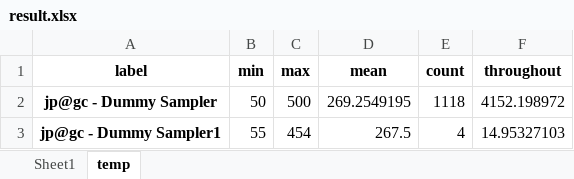
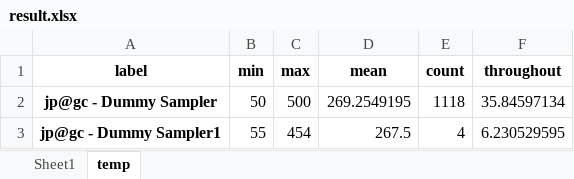
Before and after one commit to fanstein/pyrequest, an Excel workbook: auto/result.xlsx, sheet temp, drawn as a sheet; values as stored, in another font and other column widths than the file's, no borders; the diff names each change by its address in the sheet, - before the commit and + after, or states it on an @@ line.

```diff
--- a/auto/result.xlsx (sheet temp)
+++ b/auto/result.xlsx (sheet temp)
-F2 (throughout): 4152.198972
+F2 (throughout): 35.84597134
-F3 (throughout): 14.95327103
+F3 (throughout): 6.230529595
```
Also changed, not shown: 3 other files.
